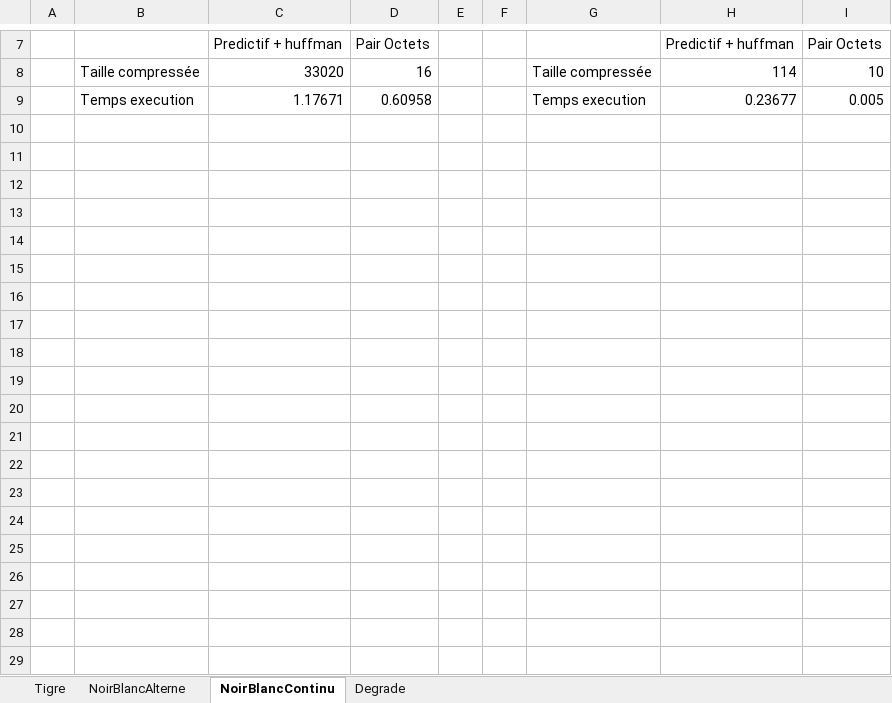
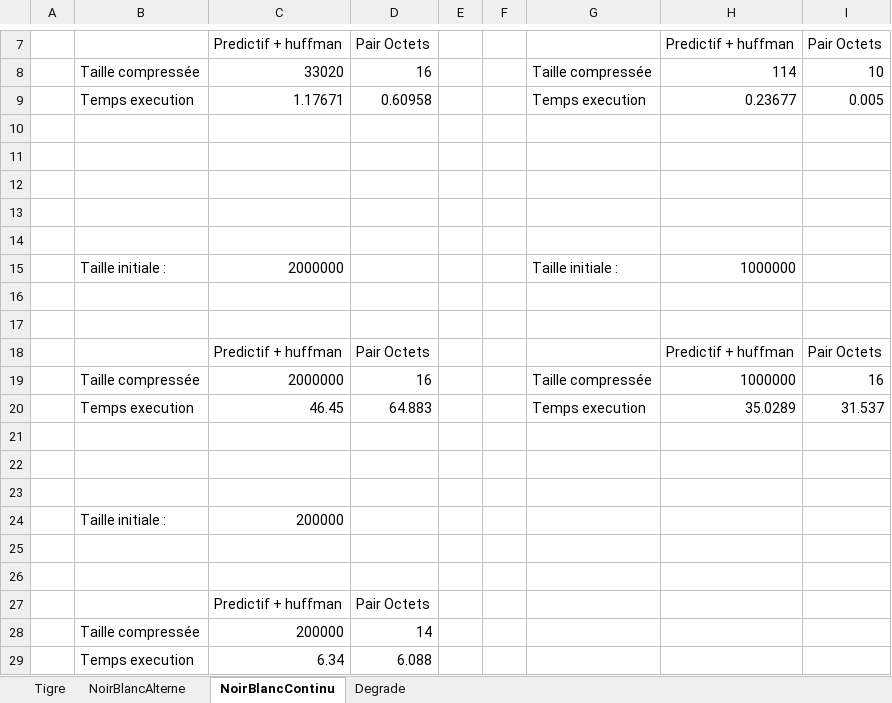
Before and after one commit to gunwoofer/INF8770, an Excel workbook: TP1/resultats.xlsx, sheet NoirBlancContinu, drawn as a sheet; only a part is shown, gaps mark what is left out; values as stored, in another font and other column widths than the file's, no borders; the diff covers the shown part only; the diff names each change by its address in the sheet, - before the commit and + after, or states it on an @@ line.

```diff
--- a/TP1/resultats.xlsx (sheet NoirBlancContinu)
+++ b/TP1/resultats.xlsx (sheet NoirBlancContinu)
+row 10: (empty)
+row 11: (empty)
+row 12: (empty)
+row 13: (empty)
+row 14: (empty)
+row 15:  | Taille initiale : | 2000000 |  |  |  | Taille initiale : | 1000000
+row 16: (empty)
+row 17: (empty)
+row 18:  |  | Predictif + huffman | Pair Octets |  |  |  | Predictif + huffman | Pair Octets
+row 19:  | Taille compressée | 2000000 | 16 |  |  | Taille compressée | 1000000 | 16
+row 20:  | Temps execution | 46.45 | 64.883 |  |  | Temps execution | 35.0289 | 31.537
+row 21: (empty)
+row 22: (empty)
+row 23: (empty)
+row 24:  | Taille initiale : | 200000
+row 25: (empty)
+row 26: (empty)
+row 27:  |  | Predictif + huffman | Pair Octets
+row 28:  | Taille compressée | 200000 | 14
+row 29:  | Temps execution | 6.34 | 6.088
```
Also changed, not shown: 66 added rows elsewhere in this sheet, 3 other files.
